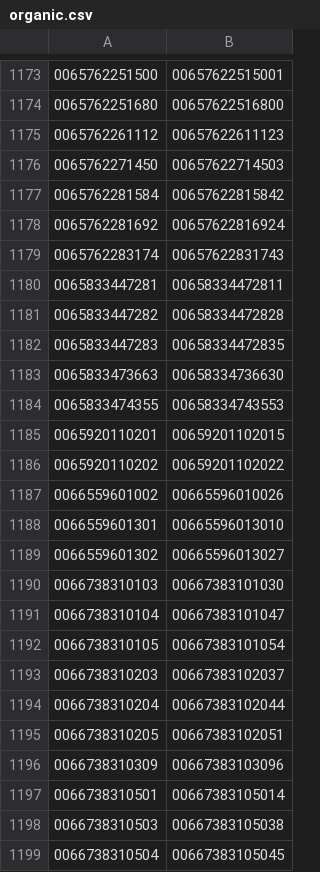
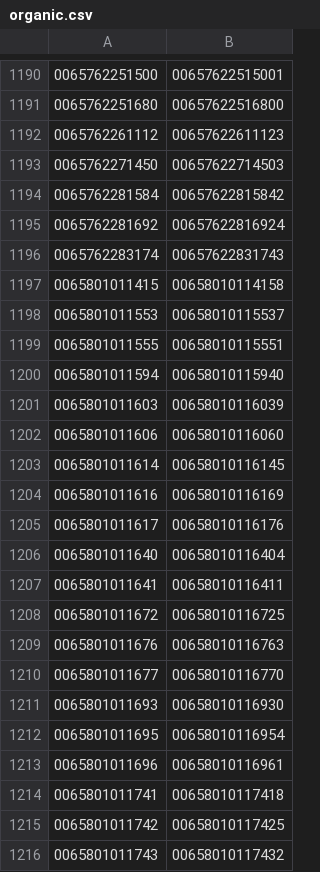
Before and after one commit to WholeFoodsCoop/ItemLists, a CSV file: organic.csv, drawn as a sheet; only a part is shown, gaps mark what is left out; the shorter side is filled out with more unchanged rows; the diff covers the shown part only; the diff names each change by its address in the sheet, - before the commit and + after, or states it on an @@ line.

Commit message:
Add USDA organic wellness items

```diff
--- a/organic.csv
+++ b/organic.csv
+row 1197: 0065801011415 | 00658010114158
+row 1198: 0065801011553 | 00658010115537
+row 1199: 0065801011555 | 00658010115551
+row 1200: 0065801011594 | 00658010115940
+row 1201: 0065801011603 | 00658010116039
+row 1202: 0065801011606 | 00658010116060
+row 1203: 0065801011614 | 00658010116145
+row 1204: 0065801011616 | 00658010116169
+row 1205: 0065801011617 | 00658010116176
+row 1206: 0065801011640 | 00658010116404
+row 1207: 0065801011641 | 00658010116411
+row 1208: 0065801011672 | 00658010116725
+row 1209: 0065801011676 | 00658010116763
+row 1210: 0065801011677 | 00658010116770
+row 1211: 0065801011693 | 00658010116930
+row 1212: 0065801011695 | 00658010116954
+row 1213: 0065801011696 | 00658010116961
+row 1214: 0065801011741 | 00658010117418
+row 1215: 0065801011742 | 00658010117425
+row 1216: 0065801011743 | 00658010117432
```
Also changed, not shown: 41 added rows elsewhere in this file.
